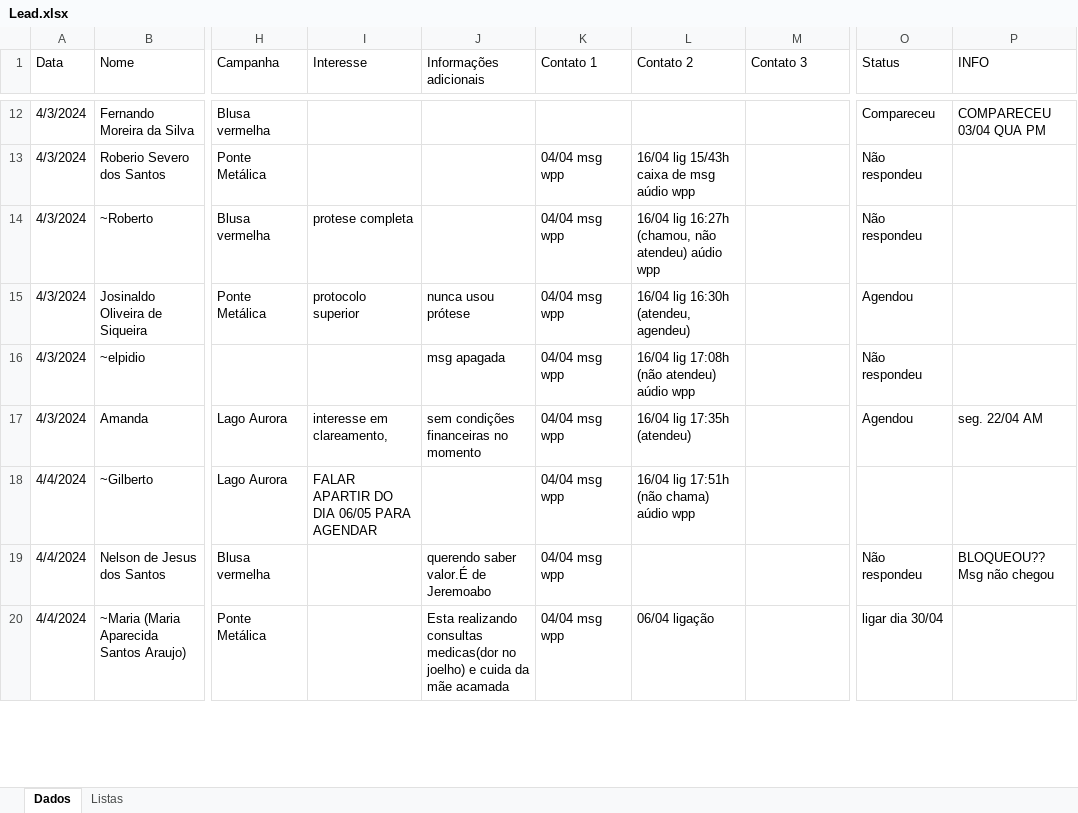
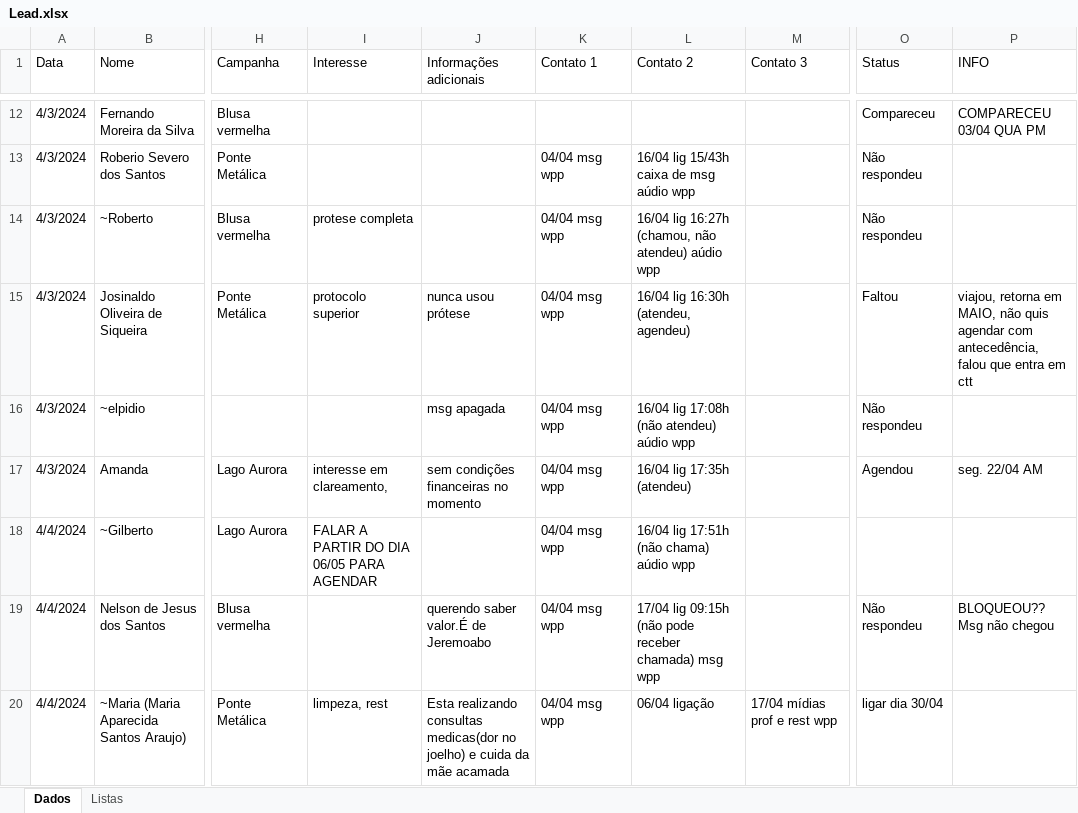
Before and after one commit to floquinho2024/floquinho2024, an Excel workbook: Lead.xlsx, sheet Dados, drawn as a sheet; only a part is shown, gaps mark what is left out; values as stored, in another font and other column widths than the file's, no cell formats; the diff covers the shown part only; the diff names each change by its address in the sheet, - before the commit and + after, or states it on an @@ line.

Commit message:
Add files via upload

```diff
--- a/Lead.xlsx (sheet Dados)
+++ b/Lead.xlsx (sheet Dados)
-O15 (Status): Agendou
+O15 (Status): Faltou
-P15 (INFO): (empty)
+P15 (INFO): viajou, retorna em MAIO, não quis agendar com antecedência, falou que entra em ctt
-I18 (Interesse): FALAR APARTIR DO DIA 06/05 PARA AGENDAR
+I18 (Interesse): FALAR A PARTIR DO DIA 06/05 PARA AGENDAR
-L19 (Contato 2): (empty)
+L19 (Contato 2): 17/04 lig 09:15h (não pode receber chamada) msg wpp
-I20 (Interesse): (empty)
+I20 (Interesse): limpeza, rest
-M20 (Contato 3): (empty)
+M20 (Contato 3): 17/04 mídias prof e rest wpp
```
Also changed, not shown: 8 added rows, 1 removed row and 17 edited cells elsewhere in this sheet, cell formats.
